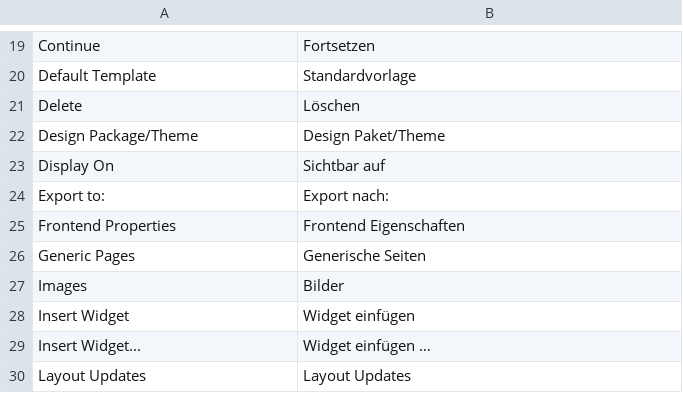
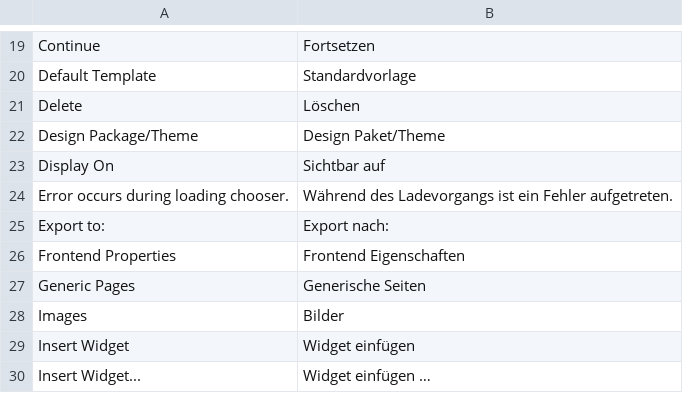
Before and after one commit to b3-it/magento-lts, a CSV file: app/locale/de_DE/Mage_Widget.csv, drawn as a sheet; only a part is shown, gaps mark what is left out; the shorter side is filled out with more unchanged rows.

Commit message:
*Alle :: Design : Fehlerkorrekturen aus den Polation-Tickets zum Multistore-Test ZV_FM-(776, 789, 790, 791, 797, 798, 799, 800, 801, 803)

```diff
--- a/app/locale/de_DE/Mage_Widget.csv
+++ b/app/locale/de_DE/Mage_Widget.csv
@@ -23,2 +23,3 @@
 "Display On","Sichtbar auf"
+"Error occurs during loading chooser.","Während des Ladevorgangs ist ein Fehler aufgetreten."
 "Export to:","Export nach:"
```
Also changed, not shown: 9 other files.
